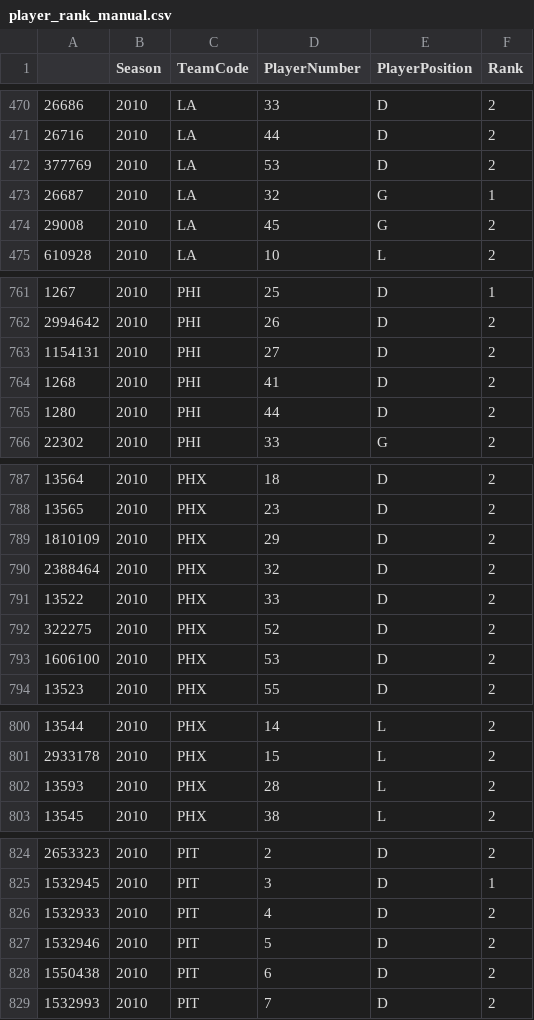
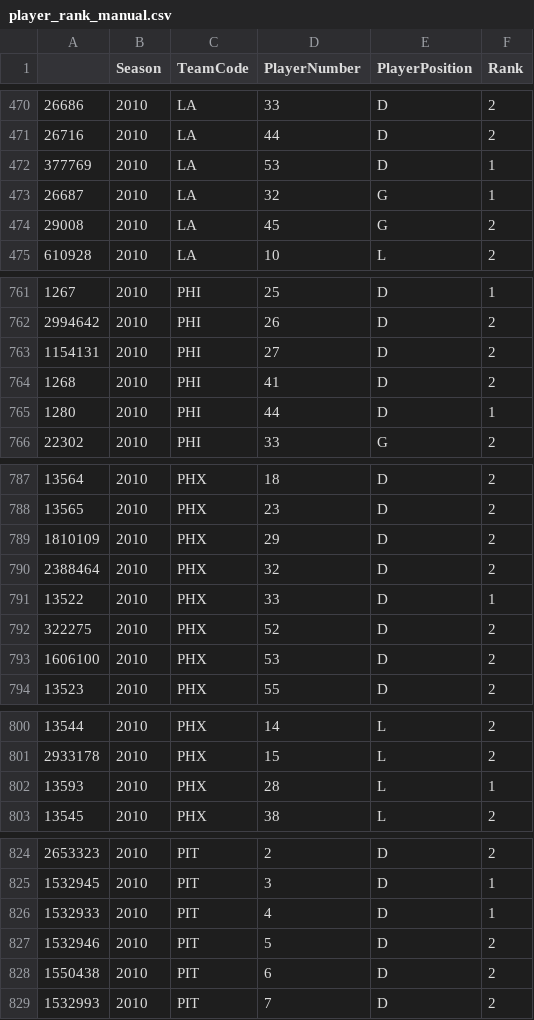
Before and after one commit to stephtselios/nhl_roster_design, a CSV file: player_rank_manual.csv, drawn as a sheet; only a part is shown, gaps mark what is left out; the diff covers the shown part only.

```diff
--- a/player_rank_manual.csv
+++ b/player_rank_manual.csv
@@ -471,3 +471,3 @@
 26716,2010,LA,44,D,2
-377769,2010,LA,53,D,2
+377769,2010,LA,53,D,1
 26687,2010,LA,32,G,1
@@ -764,3 +764,3 @@
 1268,2010,PHI,41,D,2
-1280,2010,PHI,44,D,2
+1280,2010,PHI,44,D,1
 22302,2010,PHI,33,G,2
@@ -790,3 +790,3 @@
 2388464,2010,PHX,32,D,2
-13522,2010,PHX,33,D,2
+13522,2010,PHX,33,D,1
 322275,2010,PHX,52,D,2
@@ -801,3 +801,3 @@
 2933178,2010,PHX,15,L,2
-13593,2010,PHX,28,L,2
+13593,2010,PHX,28,L,1
 13545,2010,PHX,38,L,2
@@ -825,3 +825,3 @@
 1532945,2010,PIT,3,D,1
-1532933,2010,PIT,4,D,2
+1532933,2010,PIT,4,D,1
 1532946,2010,PIT,5,D,2
```
Also changed, not shown: 14 edited cells elsewhere in this file, 21 other files.
